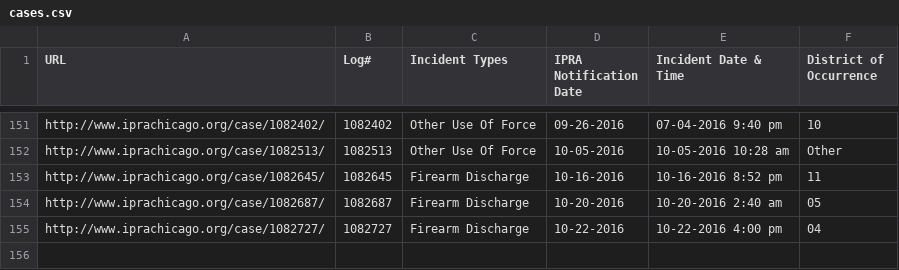
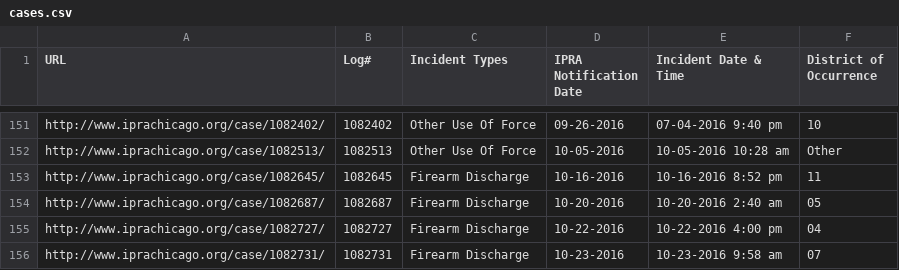
Before and after one commit to CrimeIsDown/copa-cases, a CSV file: cases.csv, drawn as a sheet; only a part is shown, gaps mark what is left out; the diff names each change by its address in the sheet, - before the commit and + after, or states it on an @@ line.

Commit message:
Incidents as of 2016-12-22

```diff
--- a/cases.csv
+++ b/cases.csv
+row 156: http://www.iprachicago.org/case/1082731/ | 1082731 | Firearm Discharge | 10-23-2016 | 10-23-2016 9:58 am | 07
```
